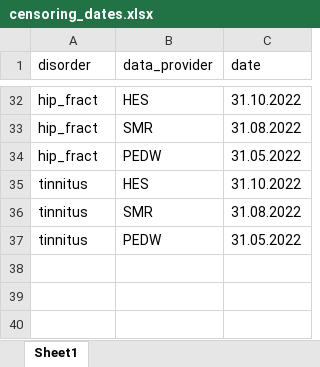
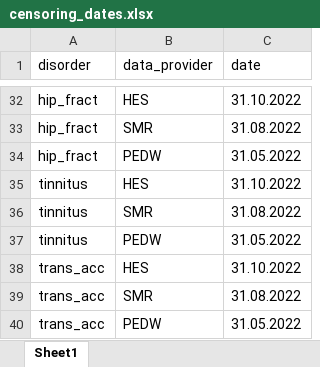
Before and after one commit to JuM24/HA-and-dementia-in-UKBB, an Excel workbook: censoring_dates.xlsx, sheet Sheet1, drawn as a sheet; only a part is shown, gaps mark what is left out; values as stored, in another font and other column widths than the file's, no borders; the diff names each change by its address in the sheet, - before the commit and + after, or states it on an @@ line.

Commit message:
Update censoring dates.

```diff
--- a/censoring_dates.xlsx (sheet Sheet1)
+++ b/censoring_dates.xlsx (sheet Sheet1)
+row 38: trans_acc | HES | 31.10.2022
+row 39: trans_acc | SMR | 31.08.2022
+row 40: trans_acc | PEDW | 31.05.2022
```
